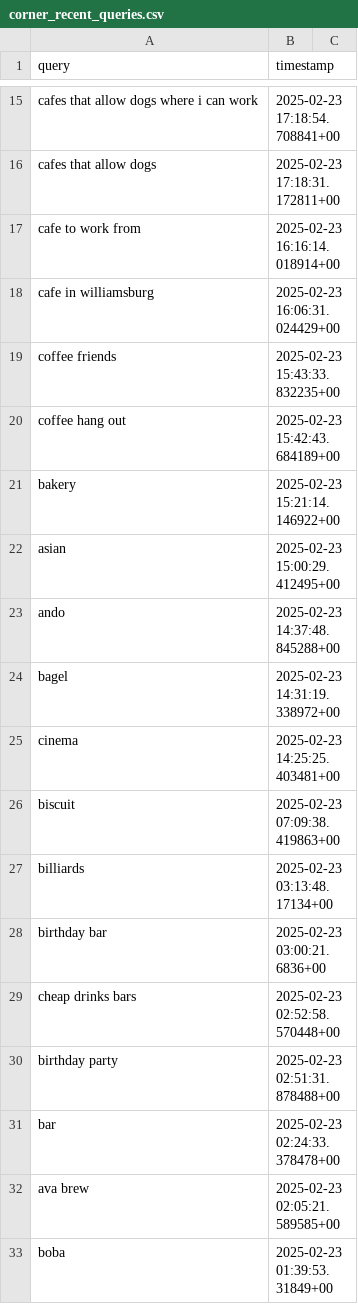
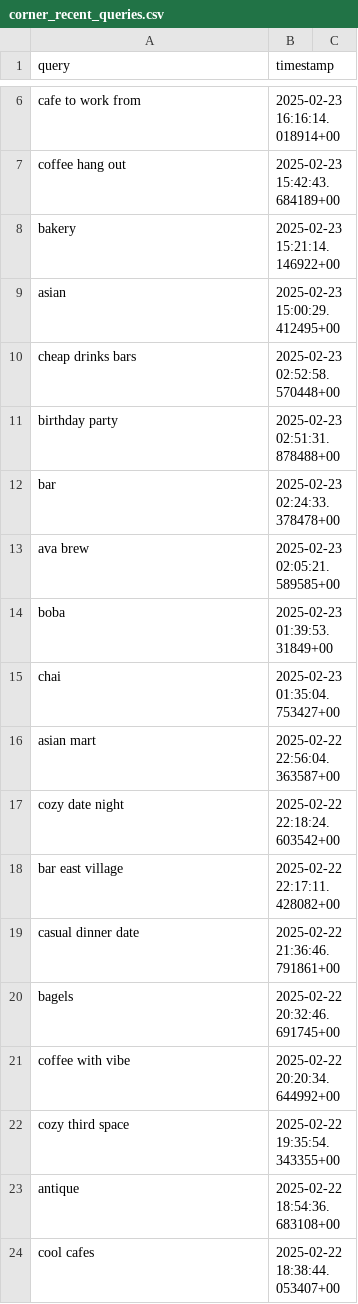
Before and after one commit to namayjindal/corner-app, a CSV file: corner_recent_queries.csv, drawn as a sheet; only a part is shown, gaps mark what is left out; the shorter side is filled out with more unchanged rows; removed rows and columns are numbered as before the commit, all else as after; the diff covers the shown part only; the diff names each change by its address in the sheet, - before the commit and + after, or states it on an @@ line.

Commit message:
updated corner_recent_queries

```diff
--- a/corner_recent_queries.csv
+++ b/corner_recent_queries.csv
-row 15: cafes that allow dogs where i can work | 2025-02-23 17:18:54.708841+00
-row 16: cafes that allow dogs | 2025-02-23 17:18:31.172811+00
-row 18: cafe in williamsburg | 2025-02-23 16:06:31.024429+00
-row 19: coffee friends | 2025-02-23 15:43:33.832235+00
-row 23: ando | 2025-02-23 14:37:48.845288+00
-row 24: bagel | 2025-02-23 14:31:19.338972+00
-row 25: cinema | 2025-02-23 14:25:25.403481+00
-row 26: biscuit | 2025-02-23 07:09:38.419863+00
-row 27: billiards | 2025-02-23 03:13:48.17134+00
-row 28: birthday bar | 2025-02-23 03:00:21.6836+00
```
Also changed, not shown: 41 added rows and 9 removed rows elsewhere in this file.
